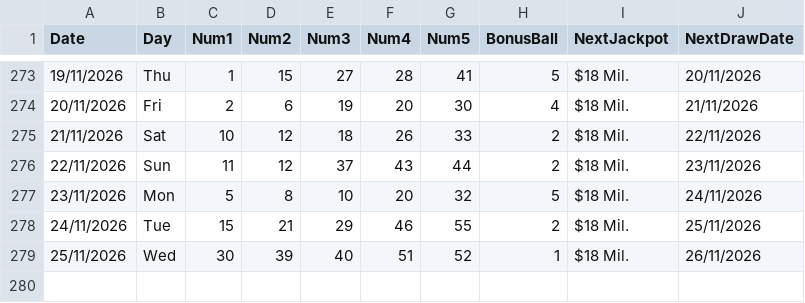
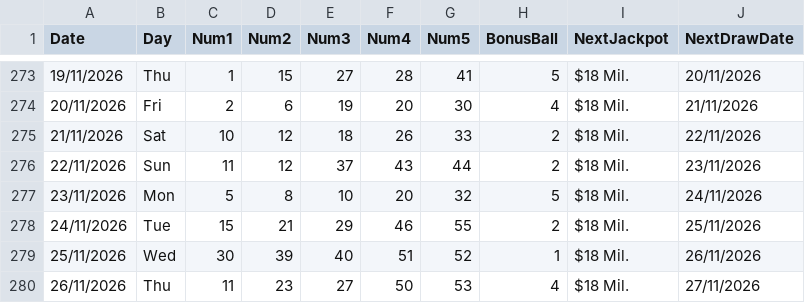
Before and after one commit to AndreiDus/lotoapp-data, a CSV file: data/USA/Millionaire for Life.csv, drawn as a sheet; only a part is shown, gaps mark what is left out.

Commit message:
Automated Sync: Updated latest draw data for Millionaire For Life

```diff
--- a/data/USA/Millionaire for Life.csv
+++ b/data/USA/Millionaire for Life.csv
@@ -279 +279,2 @@ Date,Day,Num1,Num2,Num3,Num4,Num5,BonusBall,NextJackpot,NextDrawDate
 25/11/2026,Wed,30,39,40,51,52,1,$18 Mil.,26/11/2026
+26/11/2026,Thu,11,23,27,50,53,4,$18 Mil.,27/11/2026
```
